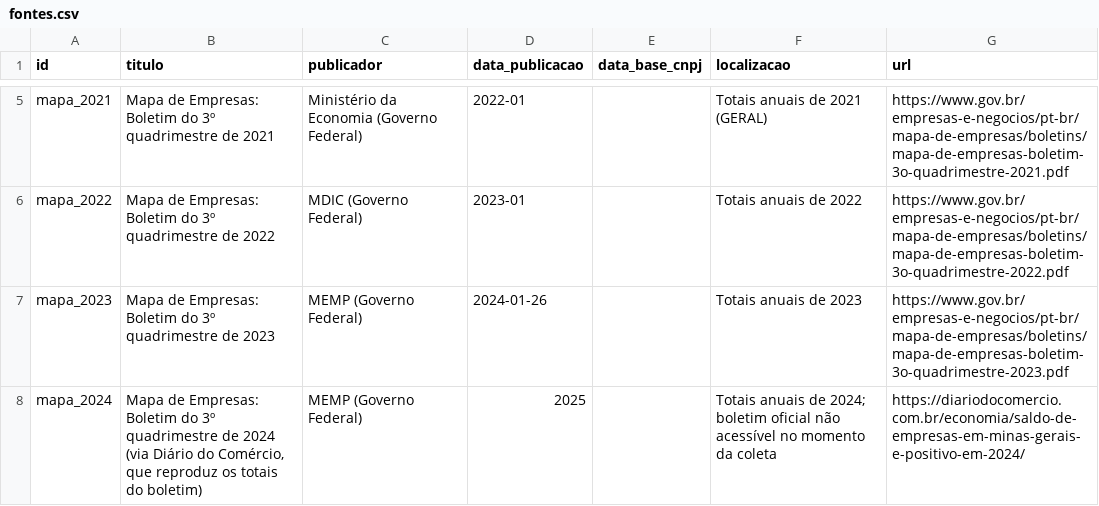
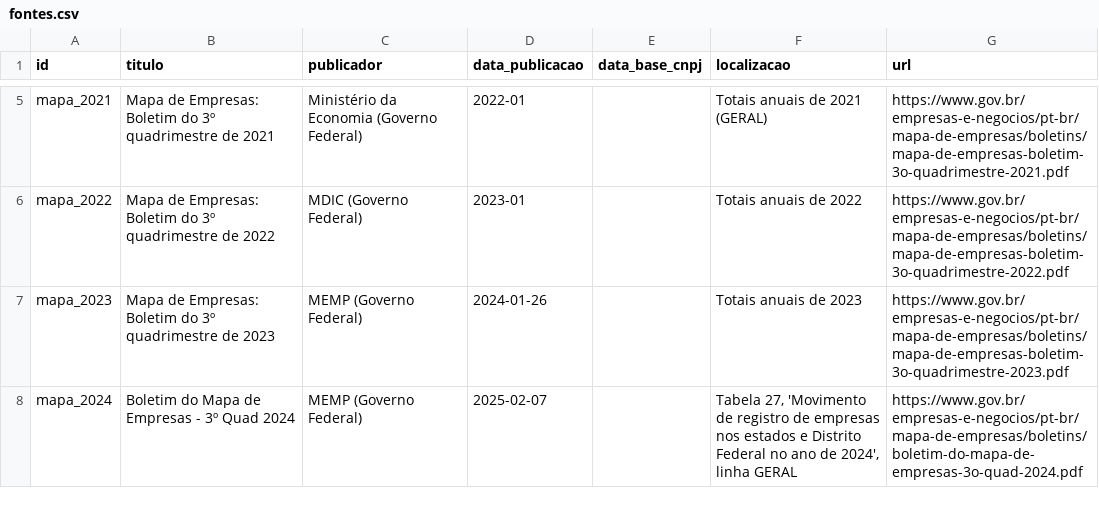
Before and after one commit to andersonBudziak/empresas-brasil-porte, a CSV file: dados/fontes.csv, drawn as a sheet; only a part is shown, gaps mark what is left out.

```diff
--- a/dados/fontes.csv
+++ b/dados/fontes.csv
@@ -7,2 +7,2 @@ mapa_2022,Mapa de Empresas: Boletim do 3º quadrimestre de 2022,MDIC (Governo Fe
 mapa_2023,Mapa de Empresas: Boletim do 3º quadrimestre de 2023,MEMP (Governo Federal),2024-01-26,,Totais anuais de 2023,https://www.gov.br/empresas-e-negocios/pt-br/mapa-de-empresas/boletins/mapa-de-empresas-boletim-3o-quadrimestre-2023.pdf
-mapa_2024,"Mapa de Empresas: Boletim do 3º quadrimestre de 2024 (via Diário do Comércio, que reproduz os totais do boletim)",MEMP (Governo Federal),2025,,Totais anuais de 2024; boletim oficial não acessível no momento da coleta,https://diariodocomercio.com.br/economia/saldo-de-empresas-em-minas-gerais-e-positivo-em-2024/
+mapa_2024,Boletim do Mapa de Empresas - 3º Quad 2024,MEMP (Governo Federal),2025-02-07,,"Tabela 27, 'Movimento de registro de empresas nos estados e Distrito Federal no ano de 2024', linha GERAL",https://www.gov.br/empresas-e-negocios/pt-br/mapa-de-empresas/boletins/boletim-do-mapa-de-empresas-3o-quad-2024.pdf
```
Also changed, not shown: 12 other files.
